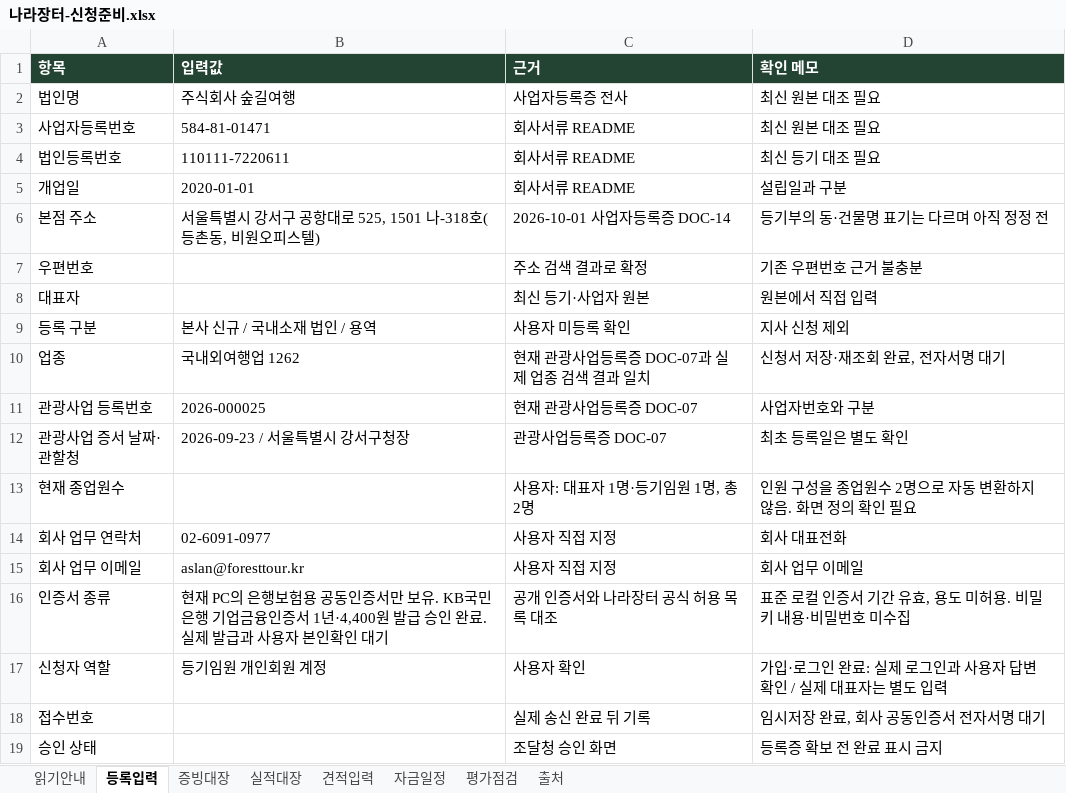
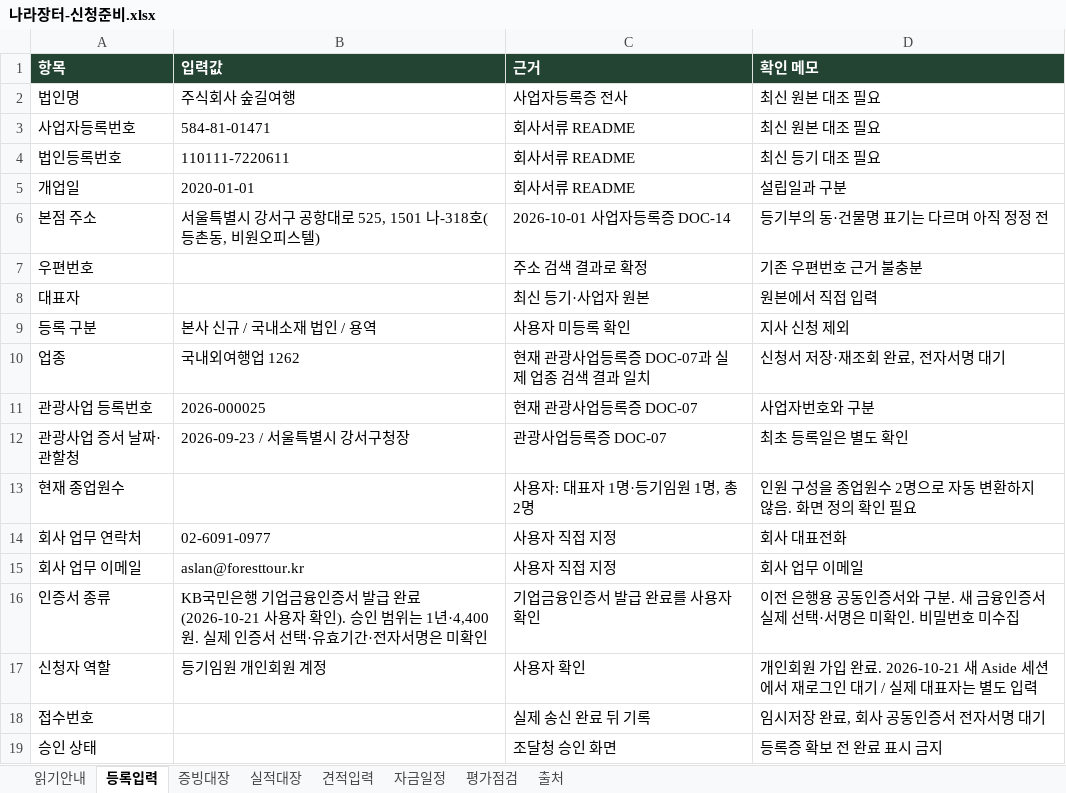
Before and after one commit to 6Soo/marketing, an Excel workbook: procurement/output/나라장터-신청준비.xlsx, sheet 등록입력, drawn as a sheet; values as stored, in another font and other column widths than the file's, no borders; the diff names each change by its address in the sheet, - before the commit and + after, or states it on an @@ line.

```diff
--- a/procurement/output/나라장터-신청준비.xlsx (sheet 등록입력)
+++ b/procurement/output/나라장터-신청준비.xlsx (sheet 등록입력)
-B16 (입력값): 현재 PC의 은행보험용 공동인증서만 보유. KB국민은행 기업금융인증서 1년·4,400원 발급 승인 완료. 실제 발급과 사용자 본인확인 대기
+B16 (입력값): KB국민은행 기업금융인증서 발급 완료(2026-10-21 사용자 확인). 승인 범위는 1년·4,400원. 실제 인증서 선택·유효기간·전자서명은 미확인
-C16 (근거): 공개 인증서와 나라장터 공식 허용 목록 대조
+C16 (근거): 기업금융인증서 발급 완료를 사용자 확인
-D16 (확인 메모): 표준 로컬 인증서 기간 유효, 용도 미허용. 비밀키 내용·비밀번호 미수집
+D16 (확인 메모): 이전 은행용 공동인증서와 구분. 새 금융인증서 실제 선택·서명은 미확인. 비밀번호 미수집
-D17 (확인 메모): 가입·로그인 완료: 실제 로그인과 사용자 답변 확인 / 실제…
+D17 (확인 메모): 개인회원 가입 완료. 2026-10-21 새 Aside 세션에서 재로그인 대기 / 실제…
```
Also changed, not shown: sheet 읽기안내, 10 other files.
